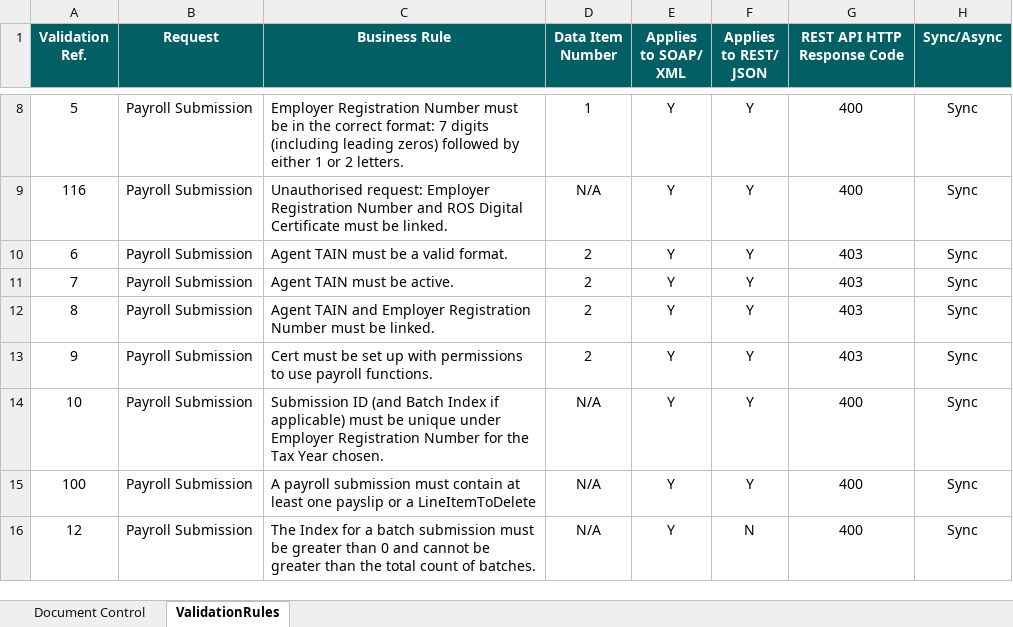
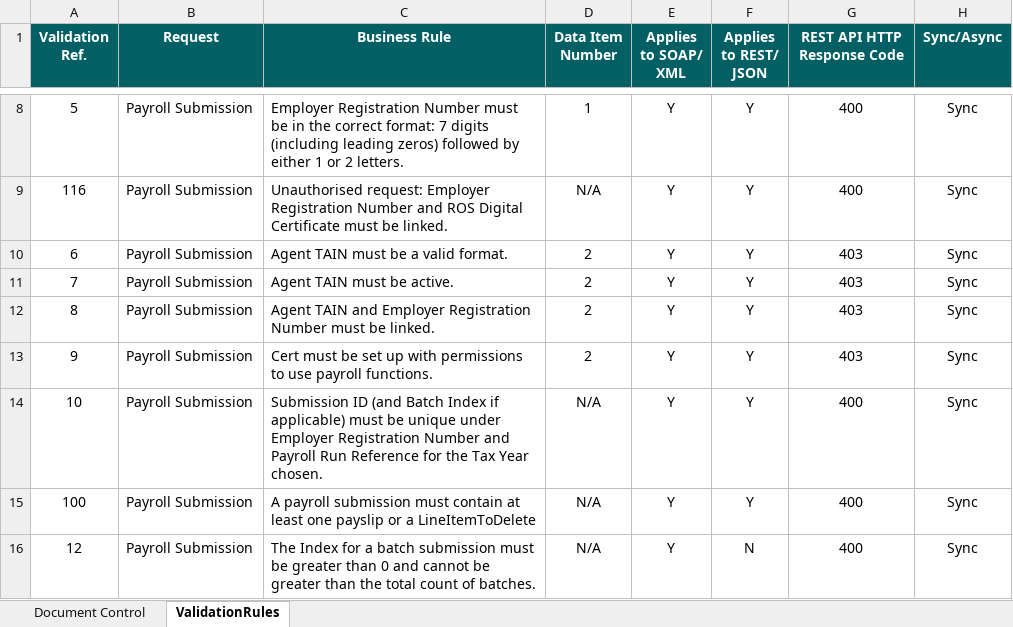
Before and after one commit to revtestaccount/paye-employers-documentation, an Excel workbook: data-items/Employer_Submission_RPN_Validation_Rules.xlsx, sheet ValidationRules, drawn as a sheet; only a part is shown, gaps mark what is left out; values as stored, in another font and other column widths than the file's, no borders; the diff covers the shown part only; the diff names each change by its address in the sheet, - before the commit and + after, or states it on an @@ line.

```diff
--- a/data-items/Employer_Submission_RPN_Validation_Rules.xlsx (sheet ValidationRules)
+++ b/data-items/Employer_Submission_RPN_Validation_Rules.xlsx (sheet ValidationRules)
-C14 (Business Rule): …Registration Number for the…
+C14 (Business Rule): …Registration Number and Payroll Run Reference for the…
```
Also changed, not shown: 13 edited cells elsewhere in this sheet, sheet Document Control, Schema Publication Changelog.xlsx, 4 other files.
